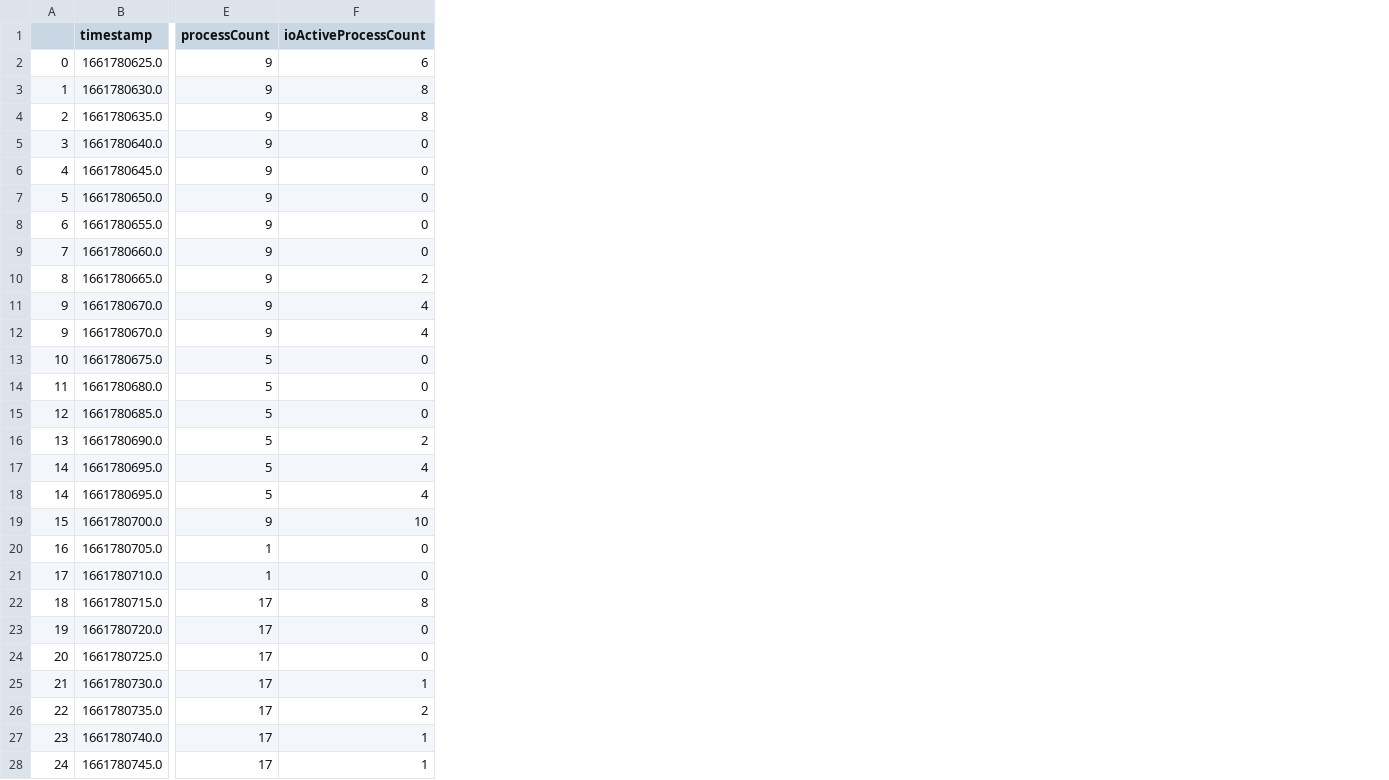
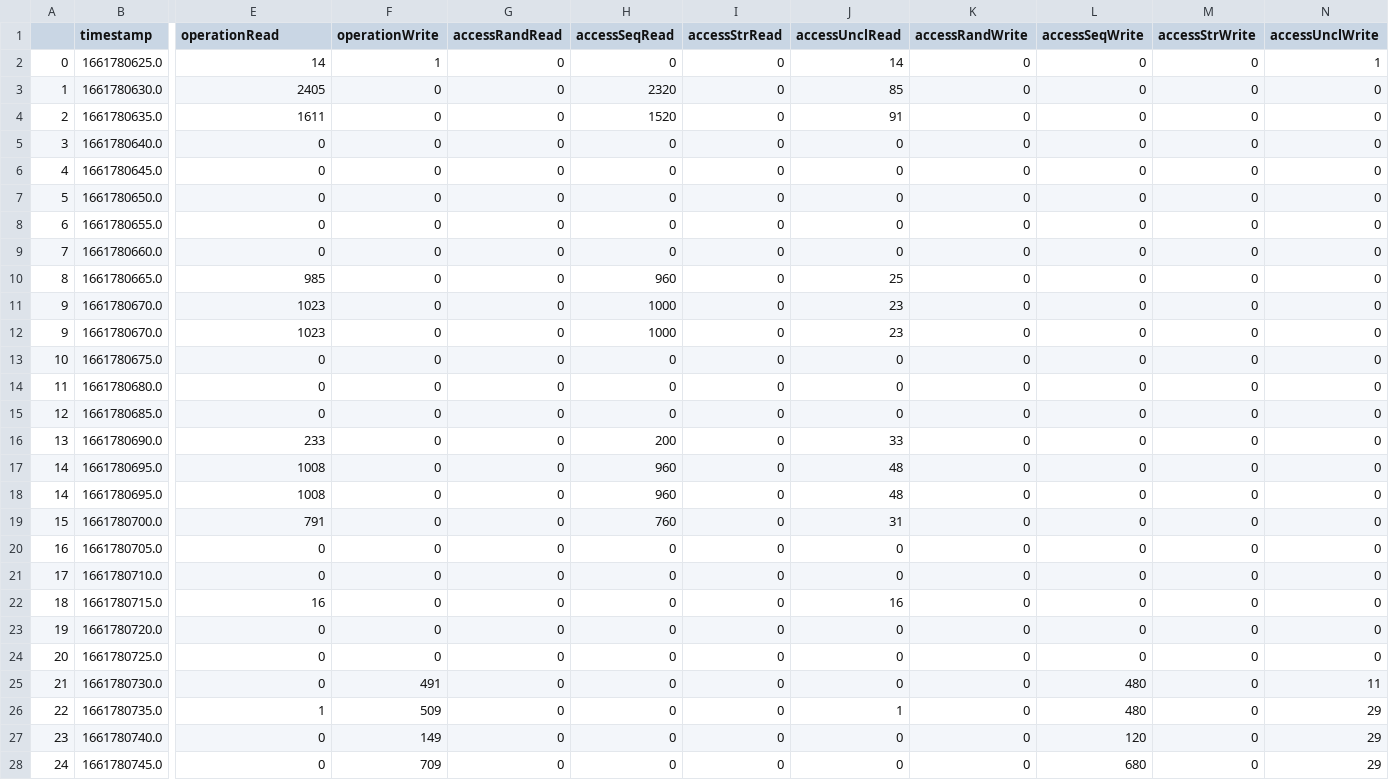
Before and after one commit to io-sea/recommendation-system, a CSV file: dataset_generation/dataset_generation/dataset_kiwi_validation/job_3911.csv, drawn as a sheet; only a part is shown, gaps mark what is left out; removed rows and columns are numbered as before the commit, all else as after; the diff covers the shown part only; the diff names each change by its address in the sheet, - before the commit and + after, or states it on an @@ line.

```diff
--- a/dataset_generation/dataset_generation/dataset_kiwi_validation/job_3911.csv
+++ b/dataset_generation/dataset_generation/dataset_kiwi_validation/job_3911.csv
-column E (processCount), rows 2-28: 9 | 9 | 9 | 9 | 9 | 9 | 9 | 9 | 9 | 9 | 9 | 5 | 5 | 5 | 5 | 5 | 5 | 9 | 1 | 1 | 17 | 17 | 17 | 17 | 17 | 17 | 17
+column F (operationWrite), rows 2-28: 1 | 0 | 0 | 0 | 0 | 0 | 0 | 0 | 0 | 0 | 0 | 0 | 0 | 0 | 0 | 0 | 0 | 0 | 0 | 0 | 0 | 0 | 0 | 491 | 509 | 149 | 709
+column G (accessRandRead), rows 2-28: all 0
+column H (accessSeqRead), rows 2-28: 0 | 2320 | 1520 | 0 | 0 | 0 | 0 | 0 | 960 | 1000 | 1000 | 0 | 0 | 0 | 200 | 960 | 960 | 760 | 0 | 0 | 0 | 0 | 0 | 0 | 0 | 0 | 0
+column I (accessStrRead), rows 2-28: all 0
+column J (accessUnclRead), rows 2-28: 14 | 85 | 91 | 0 | 0 | 0 | 0 | 0 | 25 | 23 | 23 | 0 | 0 | 0 | 33 | 48 | 48 | 31 | 0 | 0 | 16 | 0 | 0 | 0 | 1 | 0 | 0
+column K (accessRandWrite), rows 2-28: all 0
+column L (accessSeqWrite), rows 2-28: 0 | 0 | 0 | 0 | 0 | 0 | 0 | 0 | 0 | 0 | 0 | 0 | 0 | 0 | 0 | 0 | 0 | 0 | 0 | 0 | 0 | 0 | 0 | 480 | 480 | 120 | 680
+column M (accessStrWrite), rows 2-28: all 0
+column N (accessUnclWrite), rows 2-28: 1 | 0 | 0 | 0 | 0 | 0 | 0 | 0 | 0 | 0 | 0 | 0 | 0 | 0 | 0 | 0 | 0 | 0 | 0 | 0 | 0 | 0 | 0 | 11 | 29 | 29 | 29
-E1: ioActiveProcessCount
+E1: operationRead
-E2 (operationRead): 6
+E2 (operationRead): 14
-E3 (operationRead): 8
+E3 (operationRead): 2405
-E4 (operationRead): 8
+E4 (operationRead): 1611
-E10 (operationRead): 2
+E10 (operationRead): 985
-E11:E12 (operationRead): 4
+E11:E12 (operationRead): 1023
-E16 (operationRead): 2
+E16 (operationRead): 233
-E17:E18 (operationRead): 4
+E17:E18 (operationRead): 1008
-E19 (operationRead): 10
+E19 (operationRead): 791
-E22 (operationRead): 8
+E22 (operationRead): 16
-E25 (operationRead): 1
+E25 (operationRead): 0
-E26 (operationRead): 2
+E26 (operationRead): 1
-E27:E28 (operationRead): 1
+E27:E28 (operationRead): 0
```
Also changed, not shown: 37 edited cells elsewhere in this file, dataset_generation/dataset_generation/dataset_kiwi_validation/job_3907.csv, dataset_generation/dataset_generation/dataset_kiwi_validation/job_3908.csv, 15 other files.
